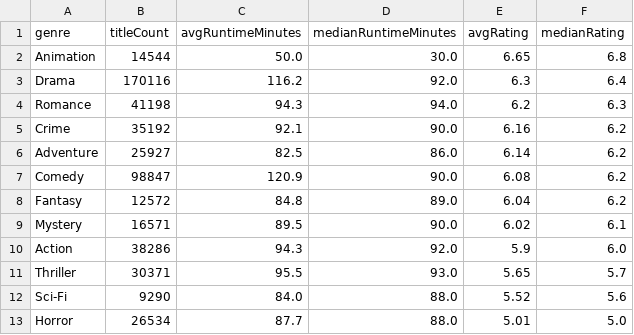
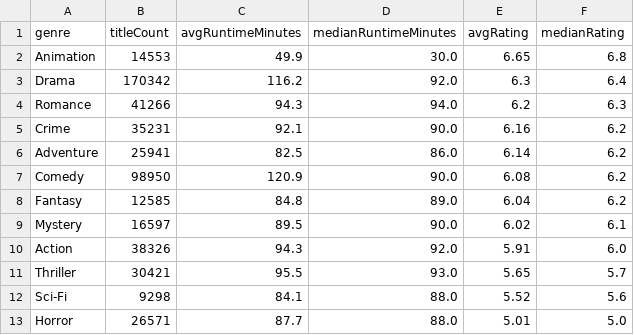
Before and after one commit to leonardosantosdev/imdb-analytics, a CSV file: dashboard/public/data/runtime_vs_rating_by_genre.csv, drawn as a sheet.

```diff
--- a/dashboard/public/data/runtime_vs_rating_by_genre.csv
+++ b/dashboard/public/data/runtime_vs_rating_by_genre.csv
@@ -1,13 +1,13 @@
 genre,titleCount,avgRuntimeMinutes,medianRuntimeMinutes,avgRating,medianRating
-Animation,14544,50.0,30.0,6.65,6.8
-Drama,170116,116.2,92.0,6.3,6.4
-Romance,41198,94.3,94.0,6.2,6.3
-Crime,35192,92.1,90.0,6.16,6.2
-Adventure,25927,82.5,86.0,6.14,6.2
-Comedy,98847,120.9,90.0,6.08,6.2
-Fantasy,12572,84.8,89.0,6.04,6.2
-Mystery,16571,89.5,90.0,6.02,6.1
-Action,38286,94.3,92.0,5.9,6.0
-Thriller,30371,95.5,93.0,5.65,5.7
-Sci-Fi,9290,84.0,88.0,5.52,5.6
-Horror,26534,87.7,88.0,5.01,5.0
+Animation,14553,49.9,30.0,6.65,6.8
+Drama,170342,116.2,92.0,6.3,6.4
+Romance,41266,94.3,94.0,6.2,6.3
+Crime,35231,92.1,90.0,6.16,6.2
+Adventure,25941,82.5,86.0,6.14,6.2
+Comedy,98950,120.9,90.0,6.08,6.2
+Fantasy,12585,84.8,89.0,6.04,6.2
+Mystery,16597,89.5,90.0,6.02,6.1
+Action,38326,94.3,92.0,5.91,6.0
+Thriller,30421,95.5,93.0,5.65,5.7
+Sci-Fi,9298,84.1,88.0,5.52,5.6
+Horror,26571,87.7,88.0,5.01,5.0
```
Also changed, not shown: dashboard/public/data/mainstream_vs_cult.csv, dashboard/public/data/series_season_ratings.csv, 16 other files.
